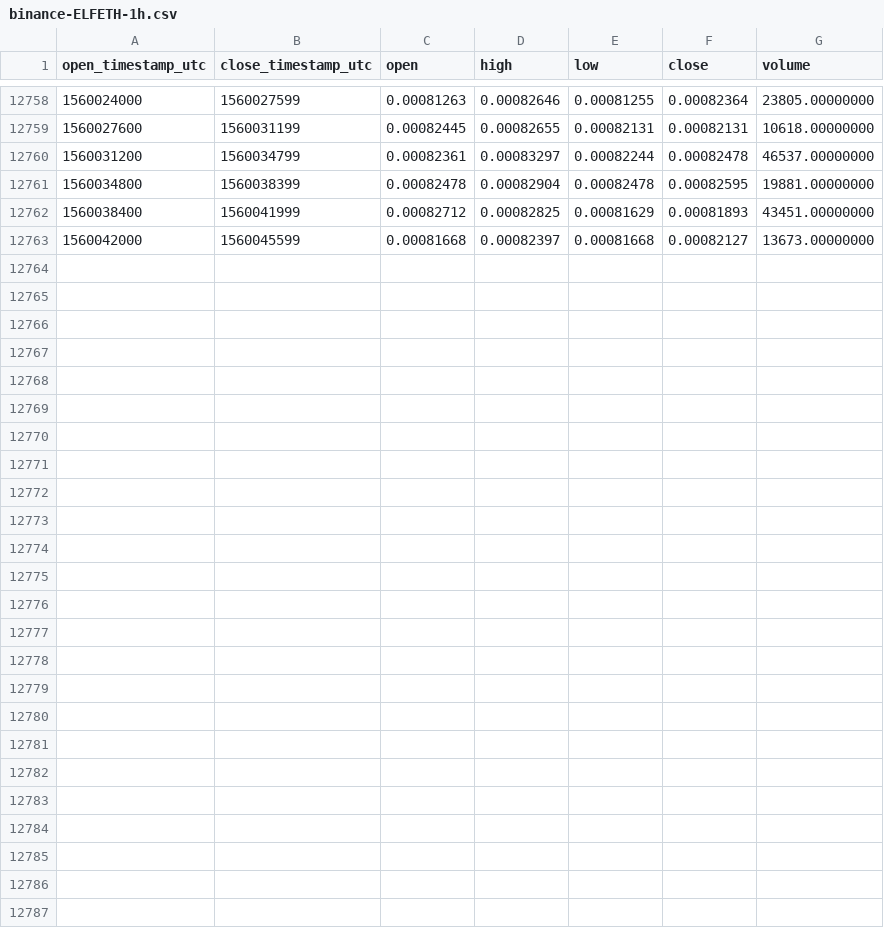
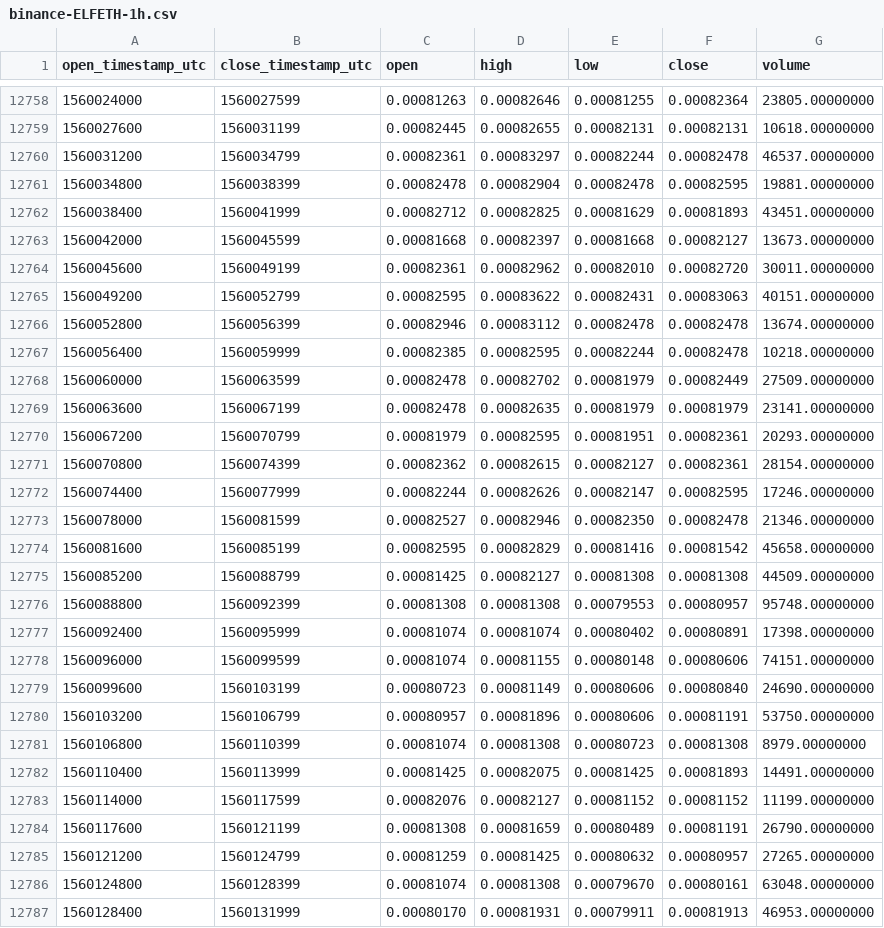
Before and after one commit to cryptobigbro/binance-ELFETH, a CSV file: binance-ELFETH-1h.csv, drawn as a sheet; only a part is shown, gaps mark what is left out.

Commit message:
Update OHLCV data.

```diff
--- a/binance-ELFETH-1h.csv
+++ b/binance-ELFETH-1h.csv
@@ -12763 +12763,25 @@ open_timestamp_utc,close_timestamp_utc,open,high,low,close,volume
 1560042000,1560045599,0.00081668,0.00082397,0.00081668,0.00082127,13673.00000000
+1560045600,1560049199,0.00082361,0.00082962,0.00082010,0.00082720,30011.00000000
+1560049200,1560052799,0.00082595,0.00083622,0.00082431,0.00083063,40151.00000000
+1560052800,1560056399,0.00082946,0.00083112,0.00082478,0.00082478,13674.00000000
+1560056400,1560059999,0.00082385,0.00082595,0.00082244,0.00082478,10218.00000000
+1560060000,1560063599,0.00082478,0.00082702,0.00081979,0.00082449,27509.00000000
+1560063600,1560067199,0.00082478,0.00082635,0.00081979,0.00081979,23141.00000000
+1560067200,1560070799,0.00081979,0.00082595,0.00081951,0.00082361,20293.00000000
+1560070800,1560074399,0.00082362,0.00082615,0.00082127,0.00082361,28154.00000000
+1560074400,1560077999,0.00082244,0.00082626,0.00082147,0.00082595,17246.00000000
+1560078000,1560081599,0.00082527,0.00082946,0.00082350,0.00082478,21346.00000000
+1560081600,1560085199,0.00082595,0.00082829,0.00081416,0.00081542,45658.00000000
+1560085200,1560088799,0.00081425,0.00082127,0.00081308,0.00081308,44509.00000000
+1560088800,1560092399,0.00081308,0.00081308,0.00079553,0.00080957,95748.00000000
+1560092400,1560095999,0.00081074,0.00081074,0.00080402,0.00080891,17398.00000000
+1560096000,1560099599,0.00081074,0.00081155,0.00080148,0.00080606,74151.00000000
+1560099600,1560103199,0.00080723,0.00081149,0.00080606,0.00080840,24690.00000000
+1560103200,1560106799,0.00080957,0.00081896,0.00080606,0.00081191,53750.00000000
+1560106800,1560110399,0.00081074,0.00081308,0.00080723,0.00081308,8979.00000000
+1560110400,1560113999,0.00081425,0.00082075,0.00081425,0.00081893,14491.00000000
+1560114000,1560117599,0.00082076,0.00082127,0.00081152,0.00081152,11199.00000000
+1560117600,1560121199,0.00081308,0.00081659,0.00080489,0.00081191,26790.00000000
+1560121200,1560124799,0.00081259,0.00081425,0.00080632,0.00080957,27265.00000000
+1560124800,1560128399,0.00081074,0.00081308,0.00079670,0.00080161,63048.00000000
+1560128400,1560131999,0.00080170,0.00081931,0.00079911,0.00081913,46953.00000000
```
Also changed, not shown: binance-ELFETH-1d.csv.
